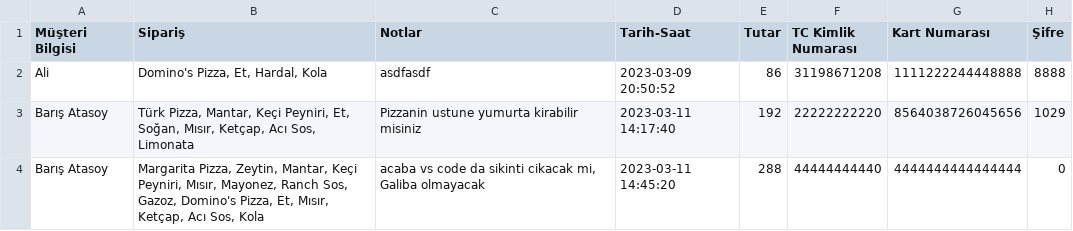
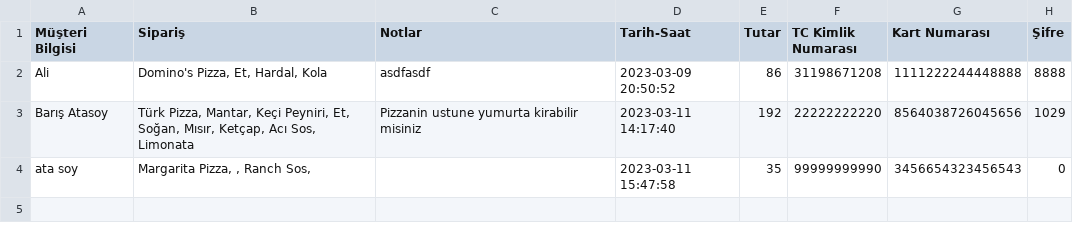
Before and after one commit to the-atasoy/Global_AI_HUB_Pizza_Order_System, a CSV file: Data/order_history.csv, drawn as a sheet.

```diff
--- a/Data/order_history.csv
+++ b/Data/order_history.csv
@@ -3,2 +3,2 @@ Ali,"Domino's Pizza, Et, Hardal, Kola",asdfasdf,2023-03-09 20:50:52,86,311986712
 Barış Atasoy,"Türk Pizza, Mantar, Keçi Peyniri, Et, Soğan, Mısır, Ketçap, Acı Sos, Limonata",Pizzanin ustune yumurta kirabilir misiniz,2023-03-11 14:17:40,192,22222222220,8564038726045656,1029
-Barış Atasoy,"Margarita Pizza, Zeytin, Mantar, Keçi Peyniri, Mısır, Mayonez, Ranch Sos, Gazoz, Domino's Pizza, Et, Mısır, Ketçap, Acı Sos, Kola","acaba vs code da sikinti cikacak mi, Galiba olmayacak",2023-03-11 14:45:20,288,44444444440,4444444444444444,0
+ata soy,"Margarita Pizza, , Ranch Sos, ",,2023-03-11 15:47:58,35,99999999990,3456654323456543,0
```
Also changed, not shown: 2 other files.
